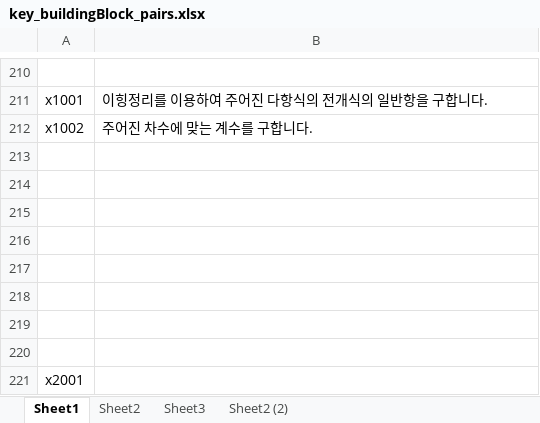
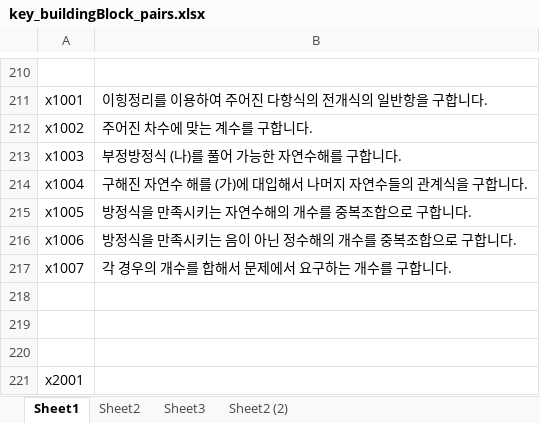
Before and after one commit to sheomonger/BuildingBlocks_2022KCSAT, an Excel workbook: key_buildingBlock_pairs.xlsx, sheet Sheet1, drawn as a sheet; only a part is shown, gaps mark what is left out; values as stored, in another font and other column widths than the file's, no borders; the diff names each change by its address in the sheet, - before the commit and + after, or states it on an @@ line.

Commit message:
modified 32111 and key-val pairs up to prob x25

```diff
--- a/key_buildingBlock_pairs.xlsx (sheet Sheet1)
+++ b/key_buildingBlock_pairs.xlsx (sheet Sheet1)
-row 213: (empty)
+row 213: x1003 | 부정방정식 (나)를 풀어 가능한 자연수해를 구합니다.
-row 214: (empty)
+row 214: x1004 | 구해진 자연수 해를 (가)에 대입해서 나머지 자연수들의 관계식을 구합니다.
-row 215: (empty)
+row 215: x1005 | 방정식을 만족시키는 자연수해의 개수를 중복조합으로 구합니다.
-row 216: (empty)
+row 216: x1006 | 방정식을 만족시키는 음이 아닌 정수해의 개수를 중복조합으로 구합니다.
-row 217: (empty)
+row 217: x1007 | 각 경우의 개수를 합해서 문제에서 요구하는 개수를 구합니다.
```
Also changed, not shown: 1 other file.
